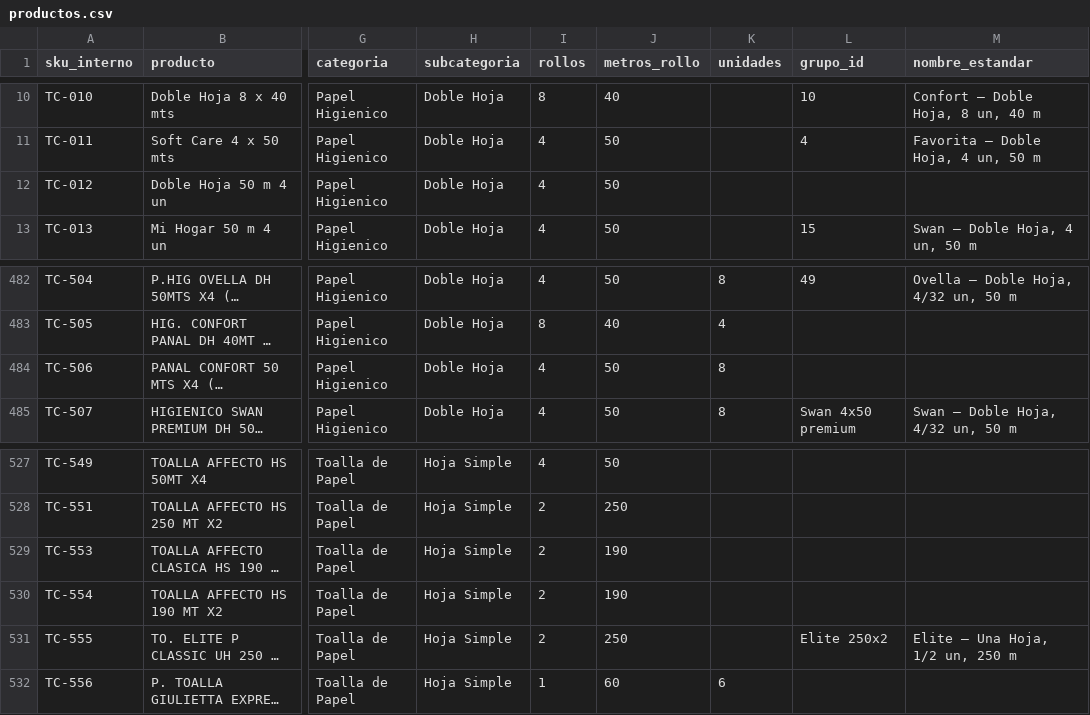
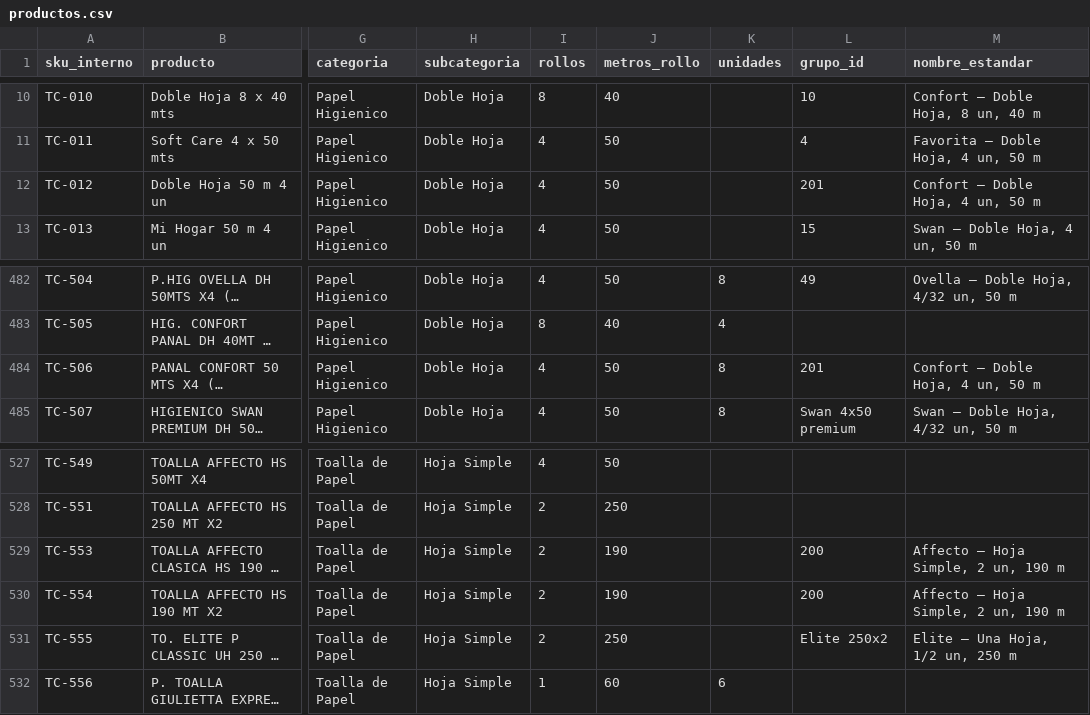
Before and after one commit to diazjoaquin33-gif/monitor-precios-dipisa, a CSV file: productos.csv, drawn as a sheet; only a part is shown, gaps mark what is left out; long unchanged cells end in …; the diff names each change by its address in the sheet, - before the commit and + after, or states it on an @@ line.

```diff
--- a/productos.csv
+++ b/productos.csv
-L12 (grupo_id): (empty)
+L12 (grupo_id): 201
-M12 (nombre_estandar): (empty)
+M12 (nombre_estandar): Confort — Doble Hoja, 4 un, 50 m
-L484 (grupo_id): (empty)
+L484 (grupo_id): 201
-M484 (nombre_estandar): (empty)
+M484 (nombre_estandar): Confort — Doble Hoja, 4 un, 50 m
-L529:L530 (grupo_id): (empty)
+L529:L530 (grupo_id): 200
-M529:M530 (nombre_estandar): (empty)
+M529:M530 (nombre_estandar): Affecto — Hoja Simple, 2 un, 190 m
```
